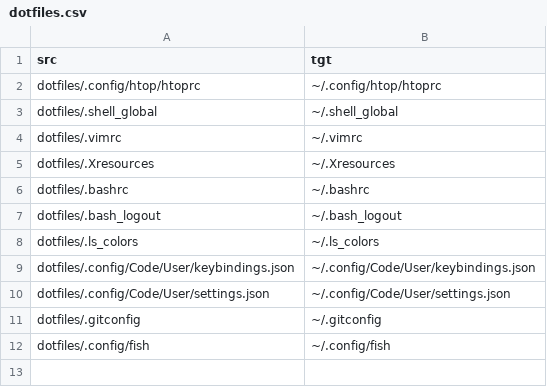
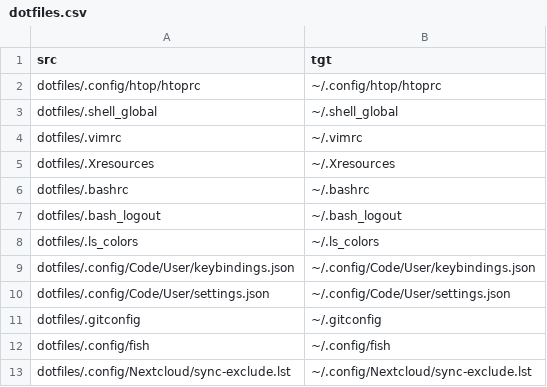
Before and after one commit to altaris/dotfiles, a CSV file: dotfiles.csv, drawn as a sheet.

Commit message:
Added Nextcloud ignore list file

```diff
--- a/dotfiles.csv
+++ b/dotfiles.csv
@@ -12 +12,2 @@
 "dotfiles/.config/fish","~/.config/fish"
+"dotfiles/.config/Nextcloud/sync-exclude.lst","~/.config/Nextcloud/sync-exclude.lst"
```
Also changed, not shown: 1 other file.
